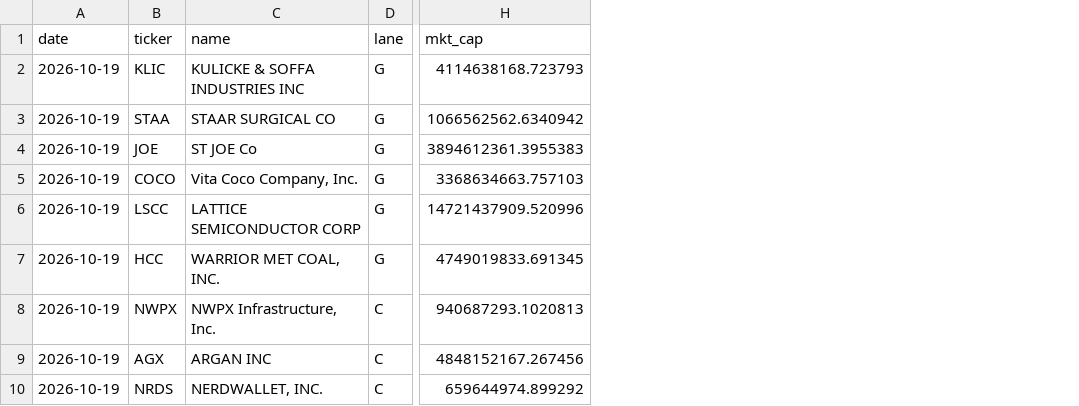
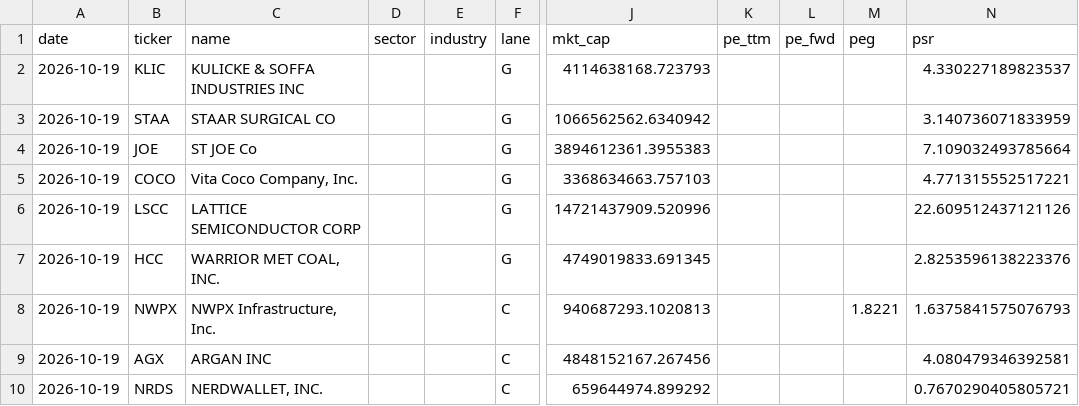
Before and after one commit to wchai0323/daily-stock-screener, a CSV file: data/results/2026-10-19.csv, drawn as a sheet; only a part is shown, gaps mark what is left out; the diff names each change by its address in the sheet, - before the commit and + after, or states it on an @@ line.

```diff
--- a/data/results/2026-10-19.csv
+++ b/data/results/2026-10-19.csv
+column D (sector), empty
+column E (industry), empty
+column K (pe_ttm), empty
+column L (pe_fwd), empty
+column M (peg), row 8: 1.8221
+column N (psr), rows 2-10: 4.330227189823537 | 3.140736071833959 | 7.109032493785664 | 4.771315552517221 | 22.609512437121126 | 2.8253596138223376 | 1.6375841575076793 | 4.080479346392581 | 0.7670290405805721
```
Also changed, not shown: 2 other files.
